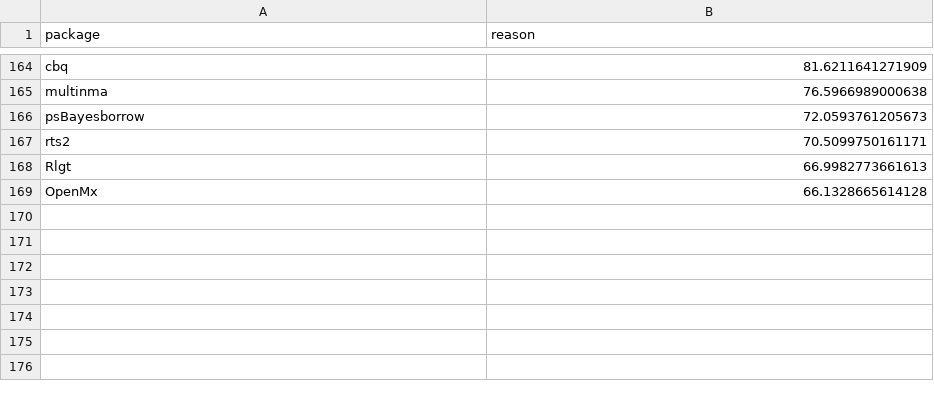
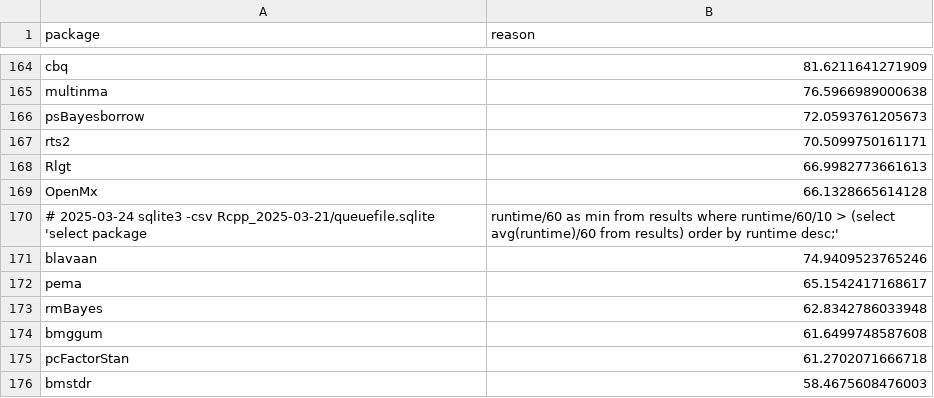
Before and after one commit to RcppCore/rcpp-logs, a CSV file: data/blacklist.csv, drawn as a sheet; only a part is shown, gaps mark what is left out; the diff names each change by its address in the sheet, - before the commit and + after, or states it on an @@ line.

Commit message:
Expanded blacklist once more

```diff
--- a/data/blacklist.csv
+++ b/data/blacklist.csv
+row 170: # 2025-03-24 sqlite3 -csv Rcpp_2025-03-21/queuefile.sqlite 'select package | runtime/60 as min from results where runtime/60/10 > (select avg(runtime)/60 from results) order by runtime desc;'
+row 171: blavaan | 74.9409523765246
+row 172: pema | 65.1542417168617
+row 173: rmBayes | 62.8342786033948
+row 174: bmggum | 61.6499748587608
+row 175: pcFactorStan | 61.2702071666718
+row 176: bmstdr | 58.4675608476003
```
